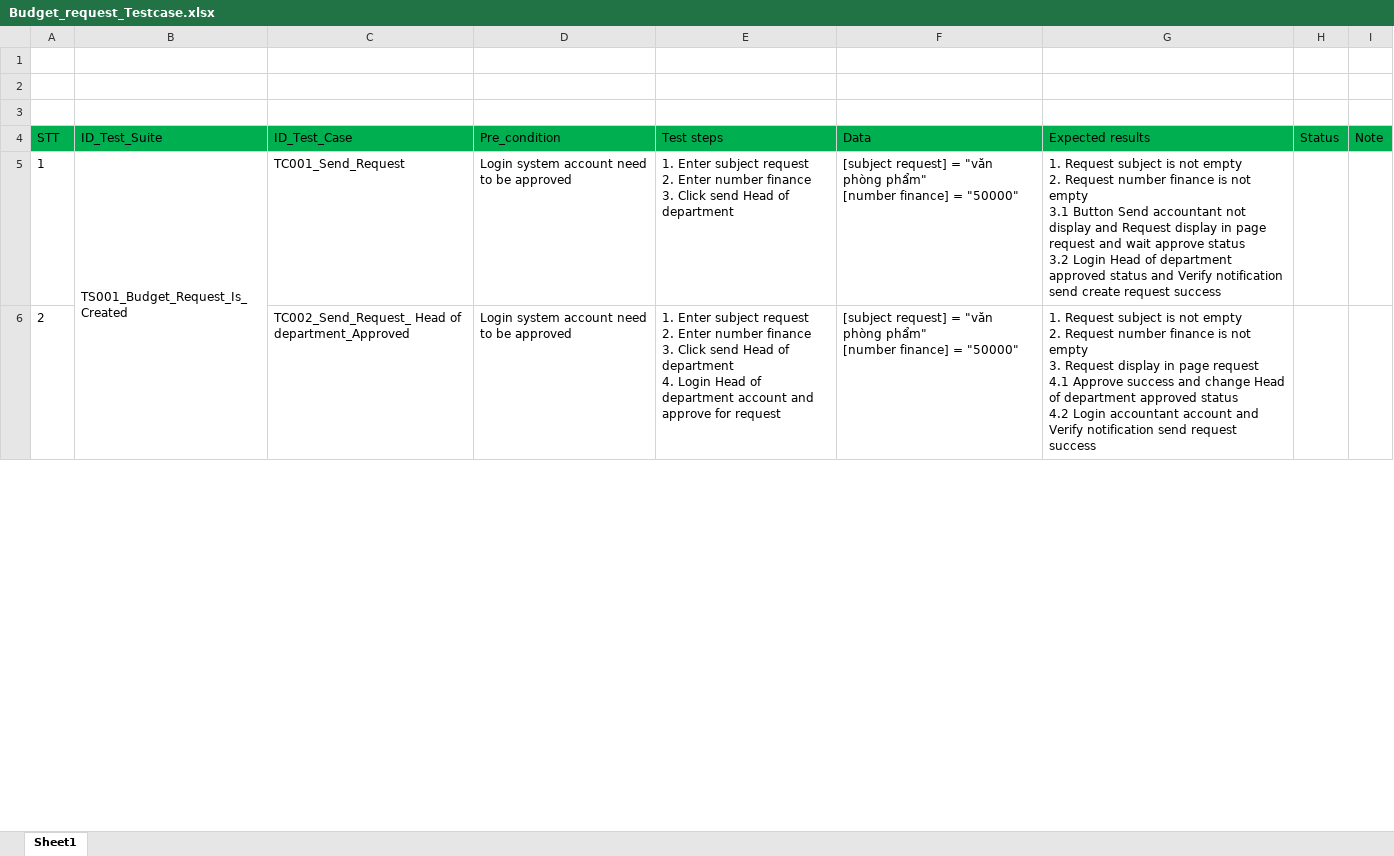
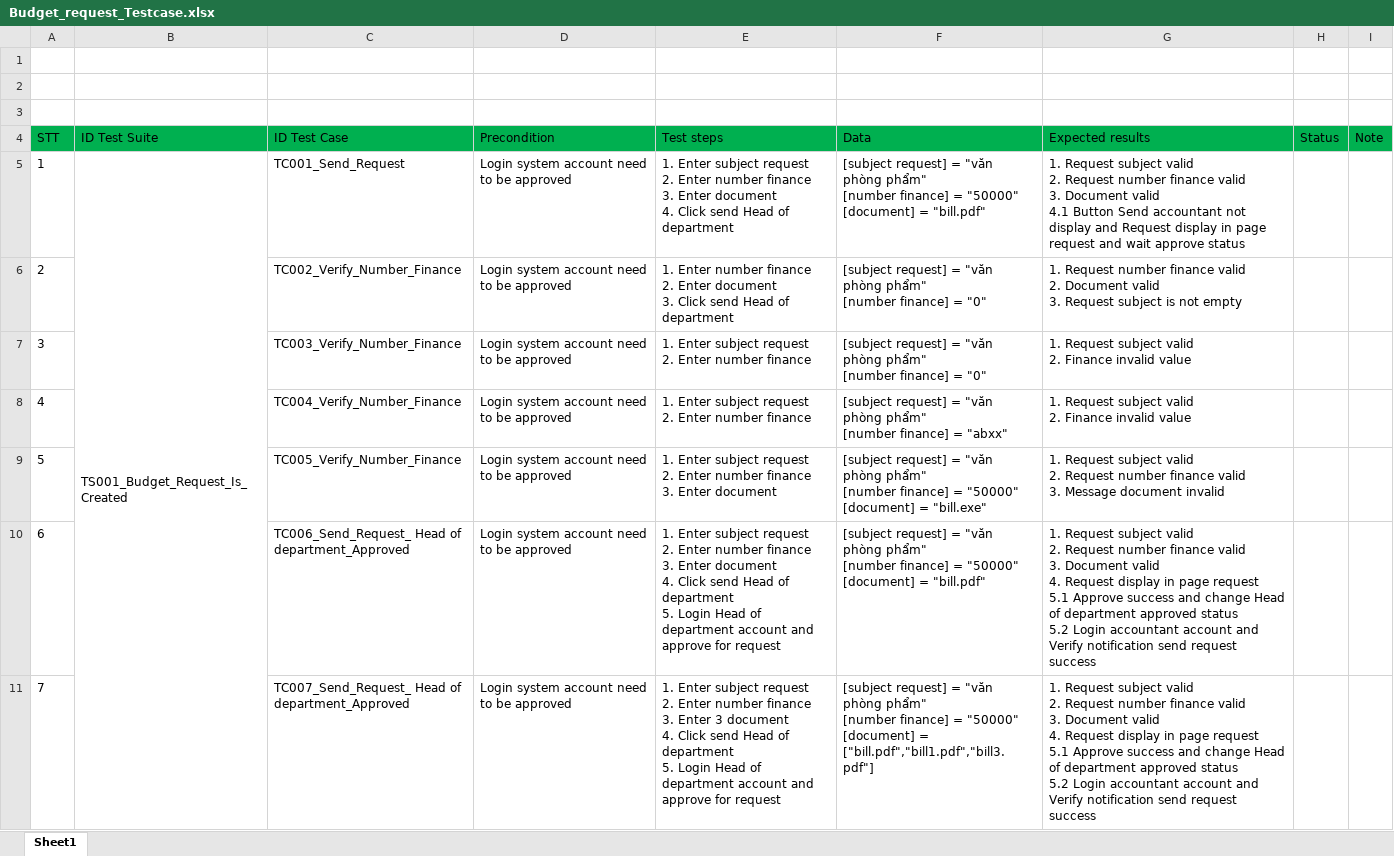
Before and after one commit to Phamngoan1999/Webdriverio, an Excel workbook: Budget_request_Testcase.xlsx, sheet Sheet1, drawn as a sheet; only a part is shown; values as stored, in another font and other column widths than the file's, no borders; addresses are those after the commit; ↵ is a line break in a cell; the diff covers the shown part only; the diff names each change by its address in the sheet, - before the commit and + after, or states it on an @@ line.

```diff
--- a/Budget_request_Testcase.xlsx (sheet Sheet1)
+++ b/Budget_request_Testcase.xlsx (sheet Sheet1)
-B4: ID_Test_Suite
+B4: ID Test Suite
-C4: ID_Test_Case
+C4: ID Test Case
-D4: Pre_condition
+D4: Precondition
-E5 (Test steps): …finance ↵ 3. Click send…
+E5 (Test steps): …finance ↵ 3. Enter document ↵ 4. Click send…
-F5 (Data): …= "50000"
+F5 (Data): …= "50000" ↵ [document] = "bill.pdf"
-G5 (Expected results): …Request subject is not empty ↵ 2. Request number finance is not empty ↵ 3.1 Button Send accountant not display and Request display in page request and wait approve status ↵ 3.2 Login Head of department approved status and Verify notification send create request success
+G5 (Expected results): …Request subject valid ↵ 2. Request number finance valid ↵ 3. Document valid ↵ 4.1 Button Send accountant not display and Request display in page request and wait approve status
+row 6: 2 |  | TC002_Verify_Number_Finance | Login system account need to be approved | 1. Enter number finance ↵ 2. Enter document ↵ 3. Click send Head of department | [subject request] = "văn phòng phẩm" ↵ [number finance] = "0" | 1. Request number finance valid ↵ 2. Document valid ↵ 3. Request subject is not empty
+row 7: 3 |  | TC003_Verify_Number_Finance | Login system account need to be approved | 1. Enter subject request ↵ 2. Enter number finance | [subject request] = "văn phòng phẩm" ↵ [number finance] = "0" | 1. Request subject valid ↵ 2. Finance invalid value
+row 8: 4 |  | TC004_Verify_Number_Finance | Login system account need to be approved | 1. Enter subject request ↵ 2. Enter number finance | [subject request] = "văn phòng phẩm" ↵ [number finance] = "abxx" | 1. Request subject valid ↵ 2. Finance invalid value
+row 9: 5 |  | TC005_Verify_Number_Finance | Login system account need to be approved | 1. Enter subject request ↵ 2. Enter number finance ↵ 3. Enter document | [subject request] = "văn phòng phẩm" ↵ [number finance] = "50000" ↵ [document] = "bill.exe" | 1. Request subject valid ↵ 2. Request number finance valid ↵ 3. Message document invalid
@@ column A (STT) renumbered from row 10 down @@
-C10 (ID Test Case): TC002_Send_Request_ Head of…
+C10 (ID Test Case): TC006_Send_Request_ Head of…
-E10 (Test steps): …finance ↵ 3. Click send Head of department ↵ 4. Login Head…
+E10 (Test steps): …finance ↵ 3. Enter document ↵ 4. Click send Head of department ↵ 5. Login Head…
-F10 (Data): …= "50000"
+F10 (Data): …= "50000" ↵ [document] = "bill.pdf"
-G10 (Expected results): …Request subject is not empty ↵ 2. Request number finance is not empty ↵ 3. Request display in page request ↵ 4.1 Approve success and change Head of department approved status ↵ 4.2 Login accountant…
+G10 (Expected results): …Request subject valid ↵ 2. Request number finance valid ↵ 3. Document valid ↵ 4. Request display in page request ↵ 5.1 Approve success and change Head of department approved status ↵ 5.2 Login accountant…
+row 11: 7 |  | TC007_Send_Request_ Head of department_Approved | Login system account need to be approved | 1. Enter subject request ↵ 2. Enter number finance ↵ 3. Enter 3 document ↵ 4. Click send Head of department ↵ 5. Login Head of department account and approve for request | [subject request] = "văn phòng phẩm" ↵ [number finance] = "50000" ↵ [document] = ["bill.pdf","bill1.pdf","bill3.pdf"] | 1. Request subject valid ↵ 2. Request number finance valid ↵ 3. Document valid ↵ 4. Request display in page request ↵ 5.1 Approve success and change Head of department approved status ↵ 5.2 Login accountant account and Verify notification send request success
```
Also changed, not shown: 1 added row and 20 edited cells elsewhere in this sheet, 2 other files.
